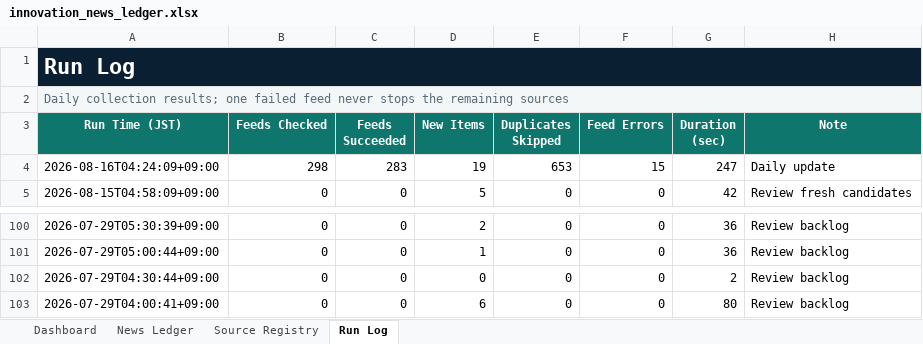
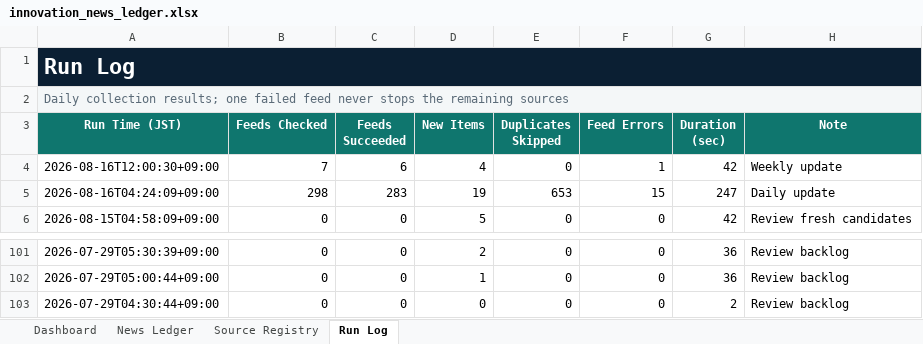
Before and after one commit to yagiharuka/innovation-news, an Excel workbook: docs/innovation_news_ledger.xlsx, sheet Run Log, drawn as a sheet; only a part is shown, gaps mark what is left out; values as stored, in another font and other column widths than the file's, no borders; table styles not drawn; removed rows and columns are numbered as before the commit, all else as after; the diff names each change by its address in the sheet, - before the commit and + after, or states it on an @@ line.

```diff
--- a/docs/innovation_news_ledger.xlsx (sheet Run Log)
+++ b/docs/innovation_news_ledger.xlsx (sheet Run Log)
+row 4: 2026-08-16T12:00:30+09:00 | 7 | 6 | 4 | 0 | 1 | 42 | Weekly update
-row 103: 2026-07-29T04:00:41+09:00 | 0 | 0 | 6 | 0 | 0 | 80 | Review backlog
```
Also changed, not shown: sheet News Ledger, sheet Dashboard, 12 other files.
